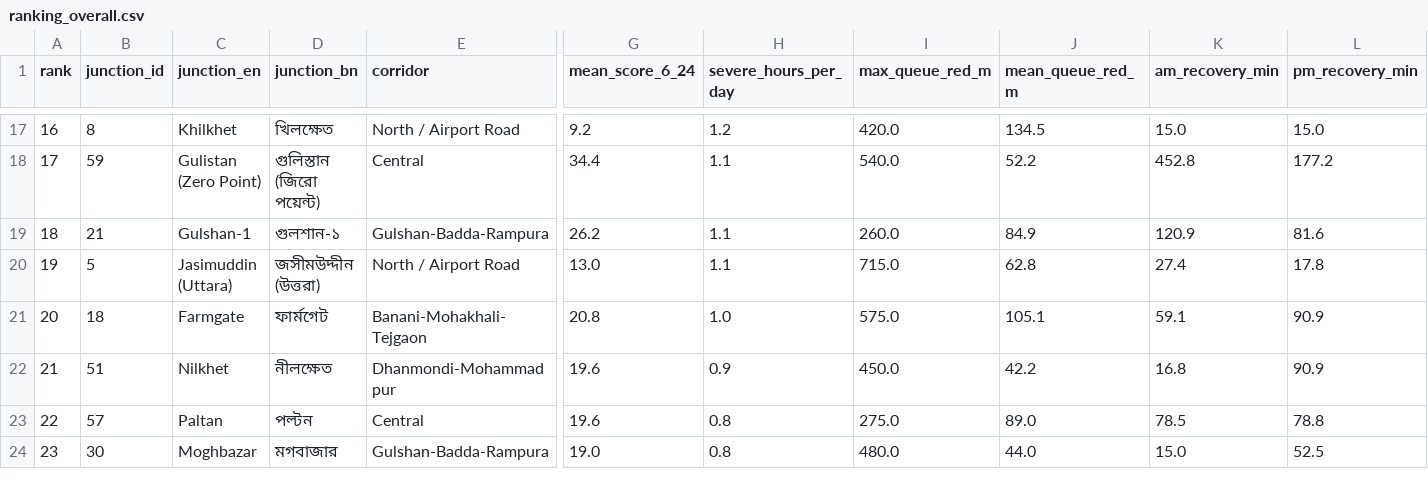
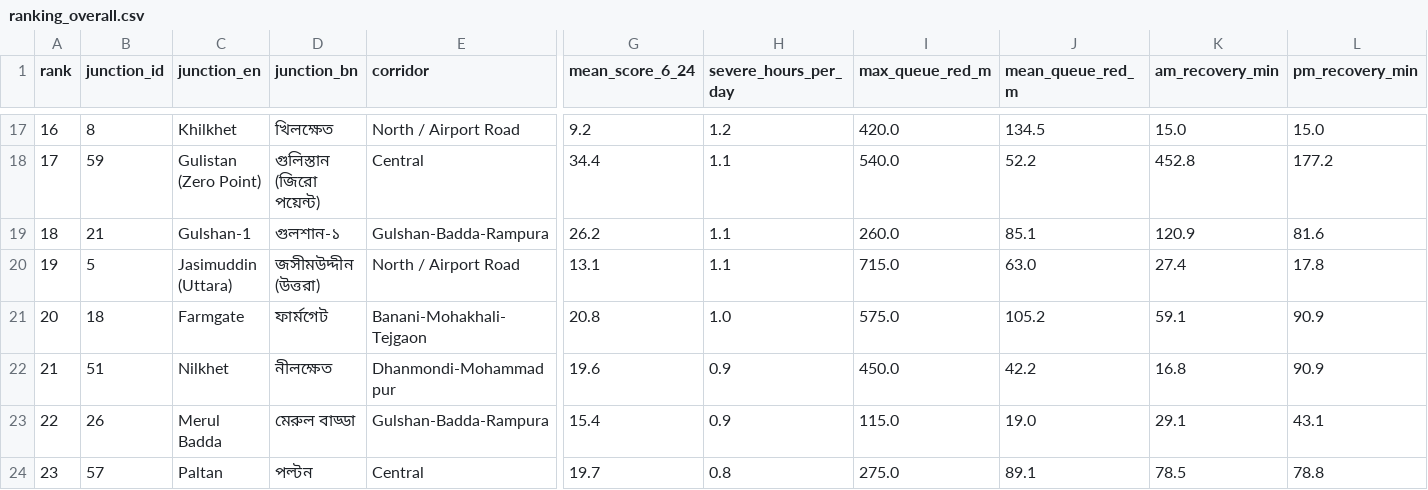
Before and after one commit to wiki-ruhan/Dhaka-Jam-70, a CSV file: data/ranking_overall.csv, drawn as a sheet; only a part is shown, gaps mark what is left out; the diff covers the shown part only; the diff names each change by its address in the sheet, - before the commit and + after, or states it on an @@ line.

```diff
--- a/data/ranking_overall.csv
+++ b/data/ranking_overall.csv
-J19 (mean_queue_red_m): 84.9
+J19 (mean_queue_red_m): 85.1
-G20 (mean_score_6_24): 13.0
+G20 (mean_score_6_24): 13.1
-J20 (mean_queue_red_m): 62.8
+J20 (mean_queue_red_m): 63.0
-J21 (mean_queue_red_m): 105.1
+J21 (mean_queue_red_m): 105.2
-B23 (junction_id): 57
+B23 (junction_id): 26
-C23 (junction_en): Paltan
+C23 (junction_en): Merul Badda
-D23 (junction_bn): পল্টন
+D23 (junction_bn): মেরুল বাড্ডা
-E23 (corridor): Central
+E23 (corridor): Gulshan-Badda-Rampura
-G23 (mean_score_6_24): 19.6
+G23 (mean_score_6_24): 15.4
-H23 (severe_hours_per_day): 0.8
+H23 (severe_hours_per_day): 0.9
-I23 (max_queue_red_m): 275.0
+I23 (max_queue_red_m): 115.0
-J23 (mean_queue_red_m): 89.0
+J23 (mean_queue_red_m): 19.0
-K23 (am_recovery_min): 78.5
+K23 (am_recovery_min): 29.1
-L23 (pm_recovery_min): 78.8
+L23 (pm_recovery_min): 43.1
-B24 (junction_id): 30
+B24 (junction_id): 57
-C24 (junction_en): Moghbazar
+C24 (junction_en): Paltan
-D24 (junction_bn): মগবাজার
+D24 (junction_bn): পল্টন
-E24 (corridor): Gulshan-Badda-Rampura
+E24 (corridor): Central
-G24 (mean_score_6_24): 19.0
+G24 (mean_score_6_24): 19.7
-I24 (max_queue_red_m): 480.0
+I24 (max_queue_red_m): 275.0
-J24 (mean_queue_red_m): 44.0
+J24 (mean_queue_red_m): 89.1
-K24 (am_recovery_min): 15.0
+K24 (am_recovery_min): 78.5
-L24 (pm_recovery_min): 52.5
+L24 (pm_recovery_min): 78.8
```
Also changed, not shown: 1 added row, 1 removed row and 50 edited cells elsewhere in this file, data/conditions.csv, data/daily/ranking/2026-10-29_ranking.csv, 13 other files.
